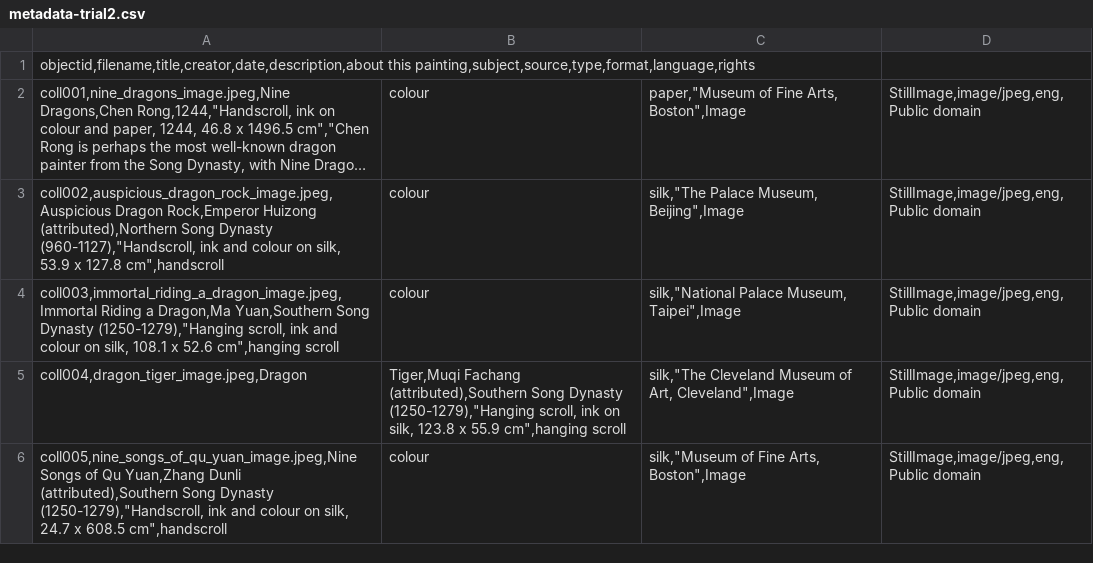
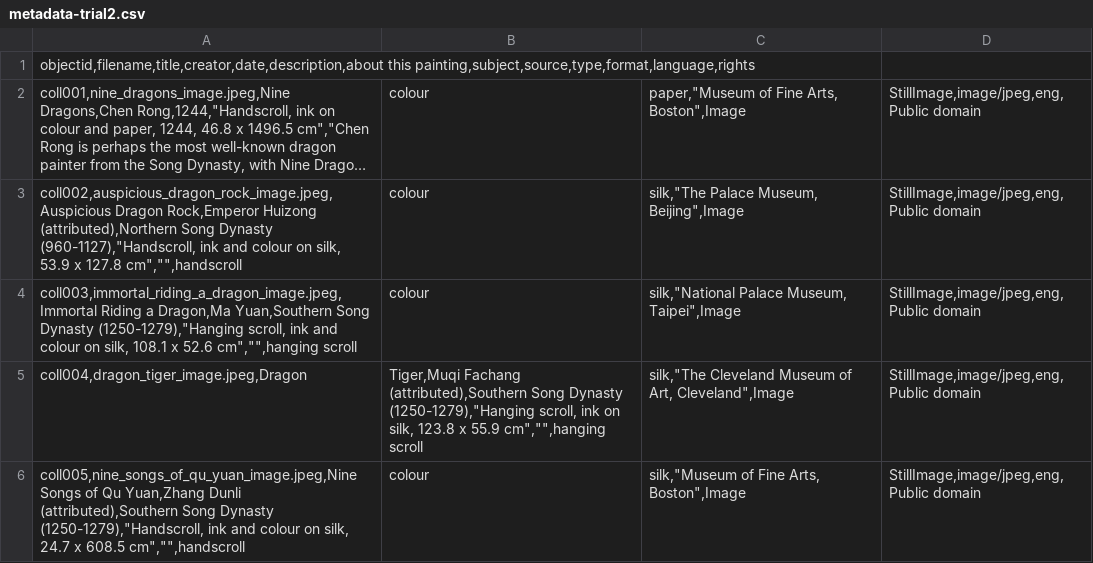
Before and after one commit to claudineyip/virtual_exhibition, a CSV file: _data/metadata-trial2.csv, drawn as a sheet; long unchanged cells end in …; the diff names each change by its address in the sheet, - before the commit and + after, or states it on an @@ line.

```diff
--- a/_data/metadata-trial2.csv
+++ b/_data/metadata-trial2.csv
-A3: …x 127.8 cm",handscroll
+A3: …x 127.8 cm","",handscroll
-A4: …x 52.6 cm",hanging scroll
+A4: …x 52.6 cm","",hanging scroll
-B5: …x 55.9 cm",hanging scroll
+B5: …x 55.9 cm","",hanging scroll
-A6: …x 608.5 cm",handscroll
+A6: …x 608.5 cm","",handscroll
```
Also changed, not shown: assets/data/metadata-guidelines.csv.
